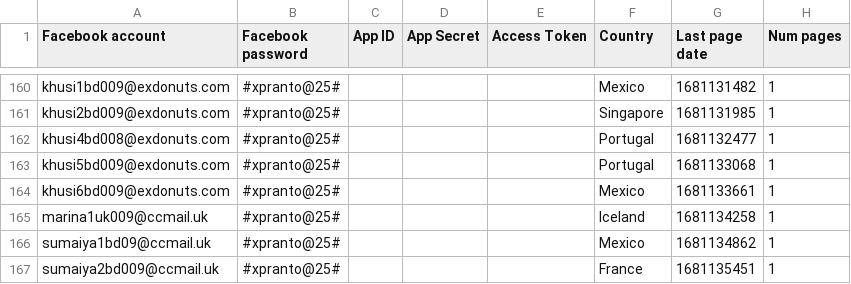
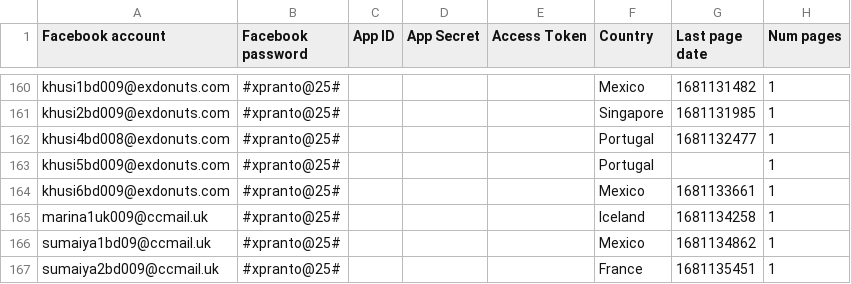
Before and after one commit to sammiphone6/Content_Arbitrage, a CSV file: account_adding/data/fbs.csv, drawn as a sheet; only a part is shown, gaps mark what is left out; the diff covers the shown part only.

```diff
--- a/account_adding/data/fbs.csv
+++ b/account_adding/data/fbs.csv
@@ -162,3 +162,3 @@ khusi2bd009@exdonuts.com,#xpranto@25#,,,,Singapore,1681131985,1
 khusi4bd008@exdonuts.com,#xpranto@25#,,,,Portugal,1681132477,1
-khusi5bd009@exdonuts.com,#xpranto@25#,,,,Portugal,1681133068,1
+khusi5bd009@exdonuts.com,#xpranto@25#,,,,Portugal,,1
 khusi6bd009@exdonuts.com,#xpranto@25#,,,,Mexico,1681133661,1
```
Also changed, not shown: 24 edited cells elsewhere in this file, 1 other file.
